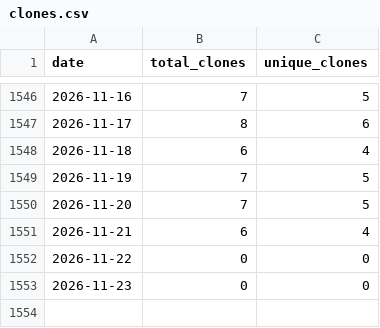
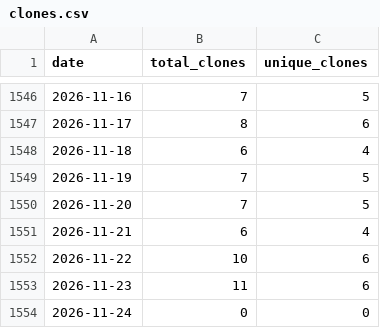
Before and after one commit to wumphlett/COMP-3700, a CSV file: .traffic/clones.csv, drawn as a sheet; only a part is shown, gaps mark what is left out.

Commit message:
Updating repository traffic

```diff
--- a/.traffic/clones.csv
+++ b/.traffic/clones.csv
@@ -1551,3 +1551,4 @@ date,total_clones,unique_clones
 2026-11-21,6,4
-2026-11-22,0,0
-2026-11-23,0,0
+2026-11-22,10,6
+2026-11-23,11,6
+2026-11-24,0,0
```
Also changed, not shown: .traffic/views.csv, 3 other files.
